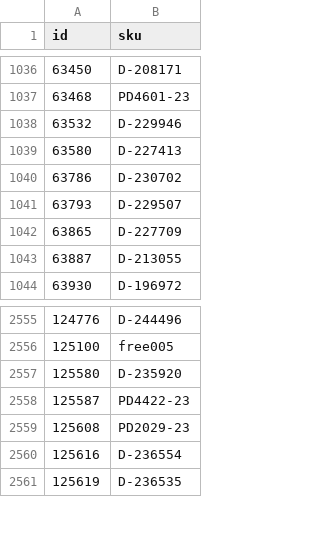
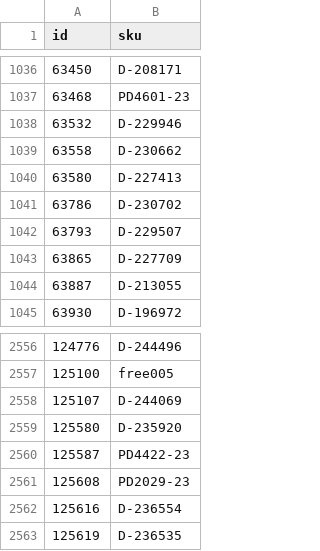
Before and after one commit to woogogo-pro/csv-karcsusito, a CSV file: hianyoznak.csv, drawn as a sheet; only a part is shown, gaps mark what is left out; the diff names each change by its address in the sheet, - before the commit and + after, or states it on an @@ line.

```diff
--- a/hianyoznak.csv
+++ b/hianyoznak.csv
+row 1039: 63558 | D-230662
+row 2558: 125107 | D-244069
```
Also changed, not shown: karcsusitott_feed.csv, surgos_frissites_valtoztak.csv, 1 other file.
